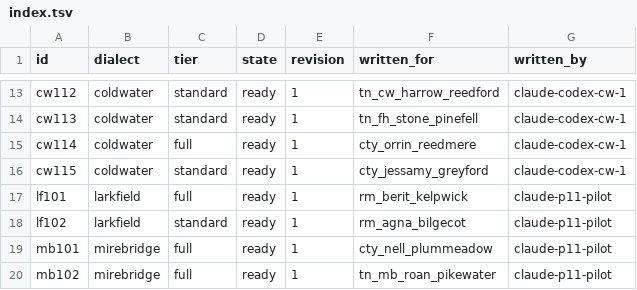
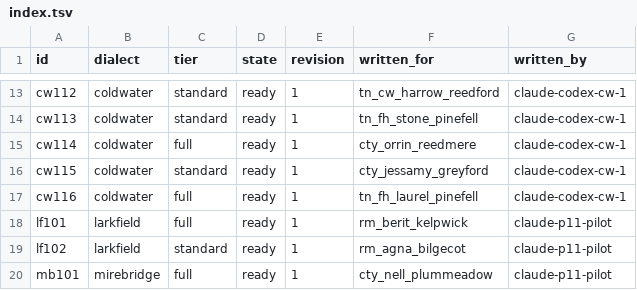
Before and after one commit to DocFoxHound/RATWMUD, a TSV file: Data/Talk/mantles-export/index.tsv, drawn as a sheet; only a part is shown, gaps mark what is left out; the shorter side is filled out with more unchanged rows; the diff names each change by its address in the sheet, - before the commit and + after, or states it on an @@ line.

Commit message:
Write Laurel Pinefell Coldwater mantle

```diff
--- a/Data/Talk/mantles-export/index.tsv
+++ b/Data/Talk/mantles-export/index.tsv
+row 17: cw116 | coldwater | full | ready | 1 | tn_fh_laurel_pinefell | claude-codex-cw-1
```
Also changed, not shown: 1 other file.
